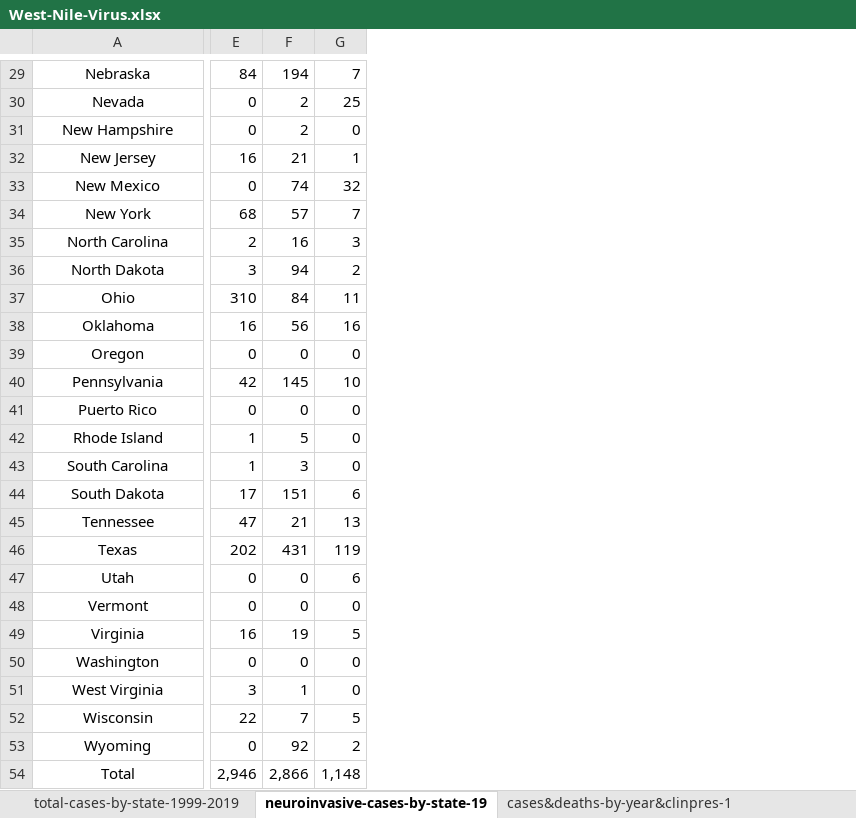
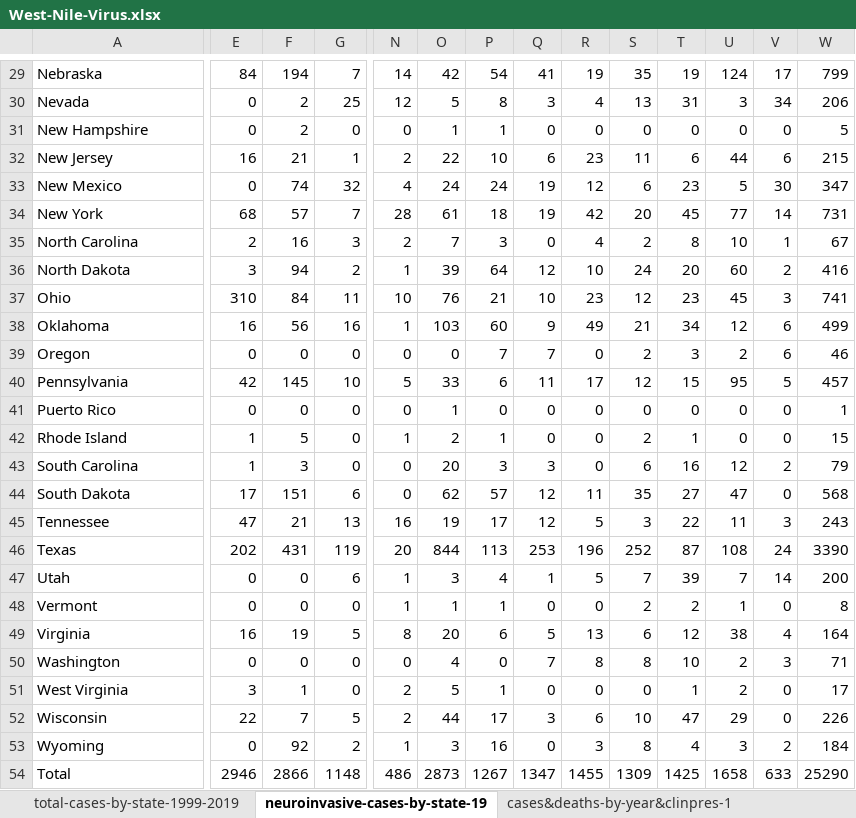
Before and after one commit to natalyabakhshetyan/west_nile_virus_data_analysis, an Excel workbook: West-Nile-Virus.xlsx, sheet neuroinvasive-cases-by-state-19, drawn as a sheet; only a part is shown, gaps mark what is left out; values as stored, in another font and other column widths than the file's, no borders; table styles not drawn; the diff covers the shown part only; the diff names each change by its address in the sheet, - before the commit and + after, or states it on an @@ line.

Commit message:
melted and created .csv for neuroinvasive cases by state

```diff
--- a/West-Nile-Virus.xlsx (sheet neuroinvasive-cases-by-state-19)
+++ b/West-Nile-Virus.xlsx (sheet neuroinvasive-cases-by-state-19)
+column N, rows 29-54: 14 | 12 | 0 | 2 | 4 | 28 | 2 | 1 | 10 | 1 | 0 | 5 | 0 | 1 | 0 | 0 | 16 | 20 | 1 | 1 | 8 | 0 | 2 | 2 | 1 | 486
+column O, rows 29-54: 42 | 5 | 1 | 22 | 24 | 61 | 7 | 39 | 76 | 103 | 0 | 33 | 1 | 2 | 20 | 62 | 19 | 844 | 3 | 1 | 20 | 4 | 5 | 44 | 3 | 2873
+column P, rows 29-54: 54 | 8 | 1 | 10 | 24 | 18 | 3 | 64 | 21 | 60 | 7 | 6 | 0 | 1 | 3 | 57 | 17 | 113 | 4 | 1 | 6 | 0 | 1 | 17 | 16 | 1267
+column Q, rows 29-54: 41 | 3 | 0 | 6 | 19 | 19 | 0 | 12 | 10 | 9 | 7 | 11 | 0 | 0 | 3 | 12 | 12 | 253 | 1 | 0 | 5 | 7 | 0 | 3 | 0 | 1347
+column R, rows 29-54: 19 | 4 | 0 | 23 | 12 | 42 | 4 | 10 | 23 | 49 | 0 | 17 | 0 | 0 | 0 | 11 | 5 | 196 | 5 | 0 | 13 | 8 | 0 | 6 | 3 | 1455
+column S, rows 29-54: 35 | 13 | 0 | 11 | 6 | 20 | 2 | 24 | 12 | 21 | 2 | 12 | 0 | 2 | 6 | 35 | 3 | 252 | 7 | 2 | 6 | 8 | 0 | 10 | 8 | 1309
+column T, rows 29-54: 19 | 31 | 0 | 6 | 23 | 45 | 8 | 20 | 23 | 34 | 3 | 15 | 0 | 1 | 16 | 27 | 22 | 87 | 39 | 2 | 12 | 10 | 1 | 47 | 4 | 1425
+column U, rows 29-54: 124 | 3 | 0 | 44 | 5 | 77 | 10 | 60 | 45 | 12 | 2 | 95 | 0 | 0 | 12 | 47 | 11 | 108 | 7 | 1 | 38 | 2 | 2 | 29 | 3 | 1658
+column V, rows 29-54: 17 | 34 | 0 | 6 | 30 | 14 | 1 | 2 | 3 | 6 | 6 | 5 | 0 | 0 | 2 | 0 | 3 | 24 | 14 | 0 | 4 | 3 | 0 | 0 | 2 | 633
+column W, rows 29-54: 799 | 206 | 5 | 215 | 347 | 731 | 67 | 416 | 741 | 499 | 46 | 457 | 1 | 15 | 79 | 568 | 243 | 3390 | 200 | 8 | 164 | 71 | 17 | 226 | 184 | 25290
-A29:A54 alignment: center
+A29:A54 alignment: left
-E54: 2,946
+E54: 2946
-F54: 2,866
+F54: 2866
-G54: 1,148
+G54: 1148
```
Also changed, not shown: 3 edited cells and cell formats elsewhere in this sheet, 4 other files.
